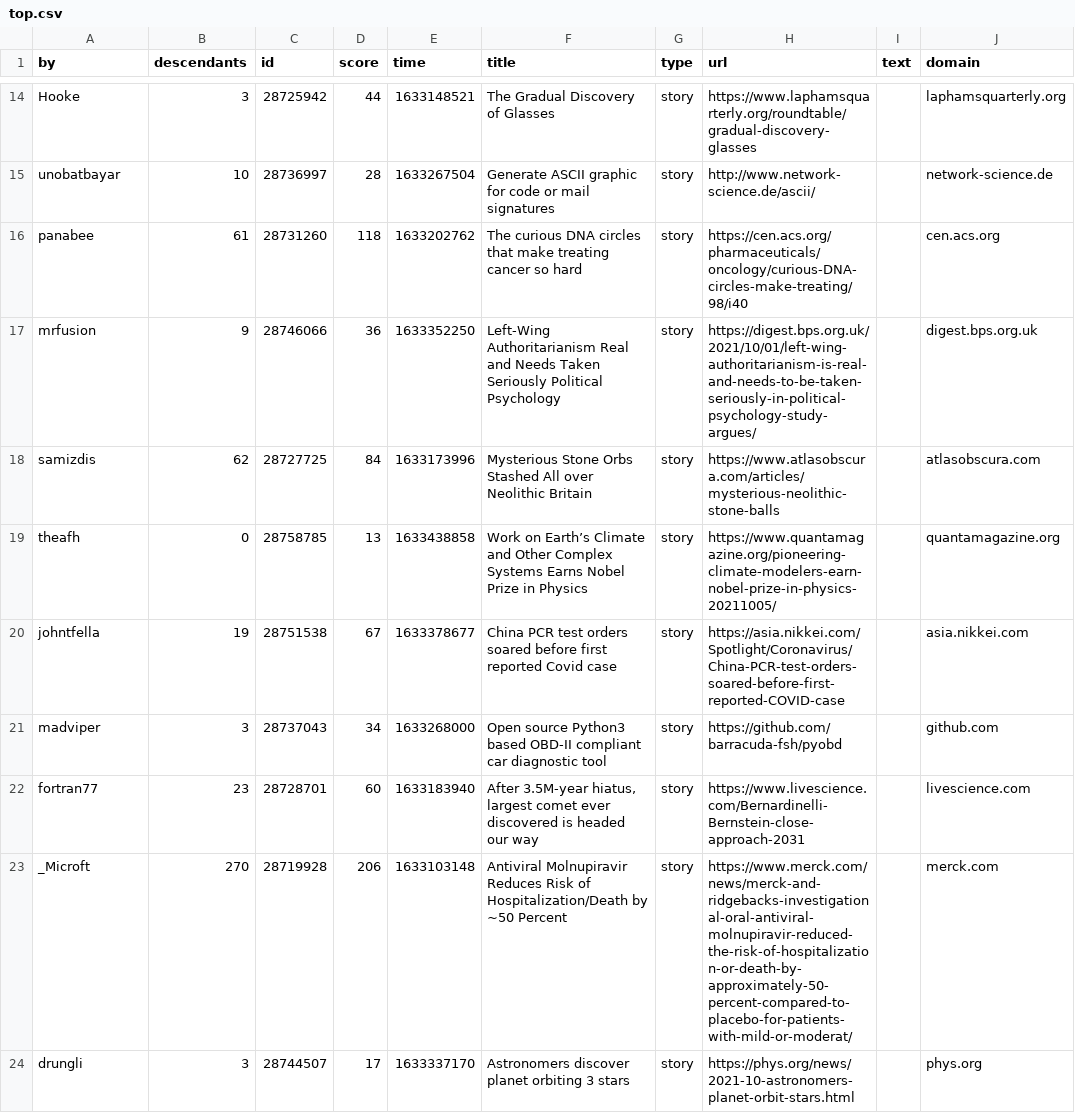
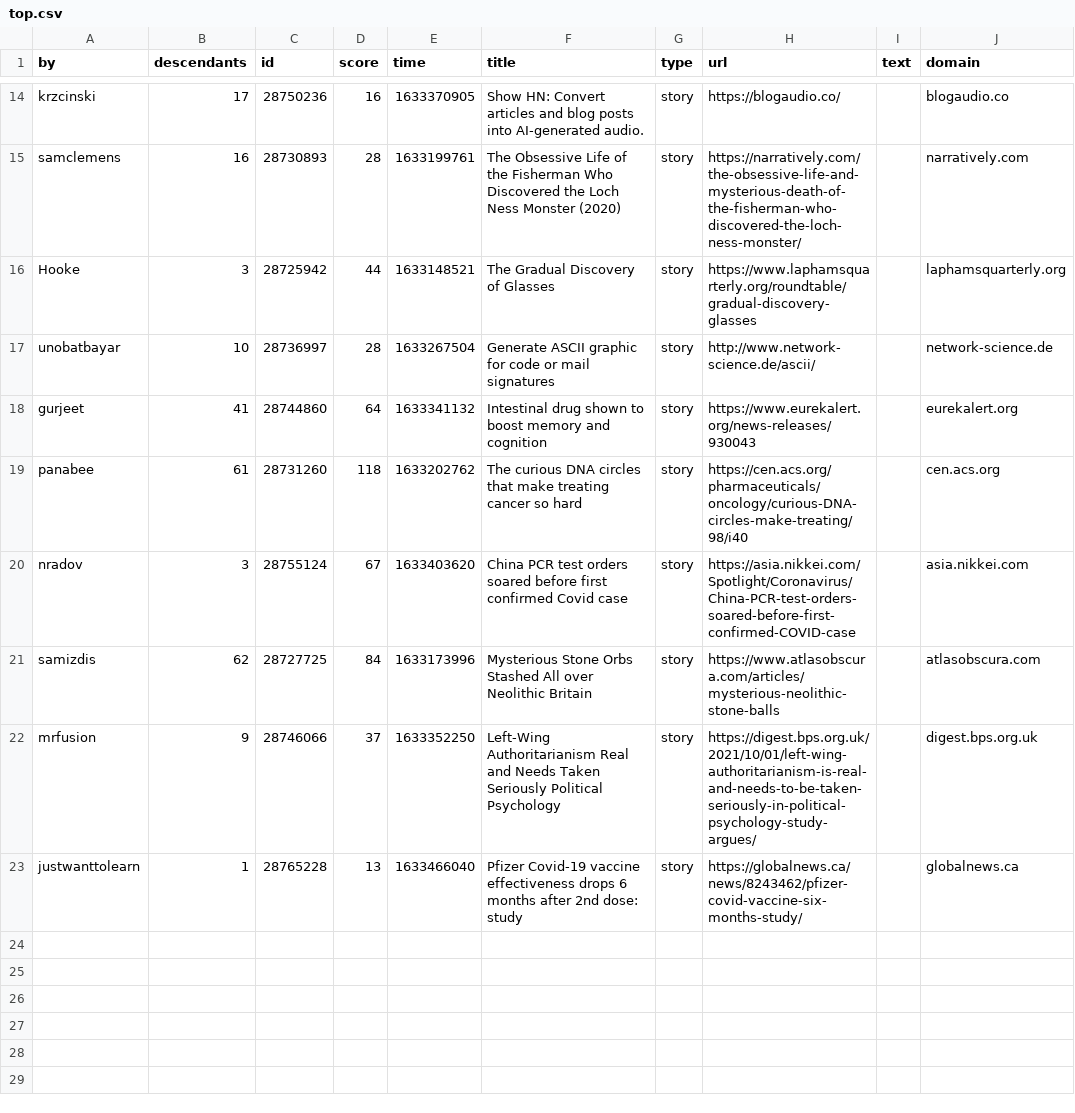
Before and after one commit to agurvets/agurvets.github.io, a CSV file: top.csv, drawn as a sheet; only a part is shown, gaps mark what is left out; removed rows and columns are numbered as before the commit, all else as after; the diff covers the shown part only; the diff names each change by its address in the sheet, - before the commit and + after, or states it on an @@ line.

```diff
--- a/top.csv
+++ b/top.csv
+row 14: krzcinski | 17 | 28750236 | 16 | 1633370905 | Show HN: Convert articles and blog posts into AI-generated audio. | story | https://blogaudio.co/ |  | blogaudio.co
+row 15: samclemens | 16 | 28730893 | 28 | 1633199761 | The Obsessive Life of the Fisherman Who Discovered the Loch Ness Monster (2020) | story | https://narratively.com/the-obsessive-life-and-mysterious-death-of-the-fisherman-who-discovered-the-loch-ness-monster/ |  | narratively.com
@@ row 13 moved to row 18: gurjeet @@
-row 17: mrfusion | 9 | 28746066 | 36 | 1633352250 | Left-Wing Authoritarianism Real and Needs Taken Seriously Political Psychology | story | https://digest.bps.org.uk/2021/10/01/left-wing-authoritarianism-is-real-and-needs-to-be-taken-seriously-in-political-psychology-study-argues/ |  | digest.bps.org.uk
+row 20: nradov | 3 | 28755124 | 67 | 1633403620 | China PCR test orders soared before first confirmed Covid case | story | https://asia.nikkei.com/Spotlight/Coronavirus/China-PCR-test-orders-soared-before-first-confirmed-COVID-case |  | asia.nikkei.com
-row 19: theafh | 0 | 28758785 | 13 | 1633438858 | Work on Earth’s Climate and Other Complex Systems Earns Nobel Prize in Physics | story | https://www.quantamagazine.org/pioneering-climate-modelers-earn-nobel-prize-in-physics-20211005/ |  | quantamagazine.org
-row 20: johntfella | 19 | 28751538 | 67 | 1633378677 | China PCR test orders soared before first reported Covid case | story | https://asia.nikkei.com/Spotlight/Coronavirus/China-PCR-test-orders-soared-before-first-reported-COVID-case |  | asia.nikkei.com
-row 21: madviper | 3 | 28737043 | 34 | 1633268000 | Open source Python3 based OBD-II compliant car diagnostic tool | story | https://github.com/barracuda-fsh/pyobd |  | github.com
-row 22: fortran77 | 23 | 28728701 | 60 | 1633183940 | After 3.5M-year hiatus, largest comet ever discovered is headed our way | story | https://www.livescience.com/Bernardinelli-Bernstein-close-approach-2031 |  | livescience.com
-row 23: _Microft | 270 | 28719928 | 206 | 1633103148 | Antiviral Molnupiravir Reduces Risk of Hospitalization/Death by ~50 Percent | story | https://www.merck.com/news/merck-and-ridgebacks-investigational-oral-antiviral-molnupiravir-reduced-the-risk-of-hospitalization-or-death-by-approximately-50-percent-compared-to-placebo-for-patients-with-mild-or-moderat/ |  | merck.com
-row 24: drungli | 3 | 28744507 | 17 | 1633337170 | Astronomers discover planet orbiting 3 stars | story | https://phys.org/news/2021-10-astronomers-planet-orbit-stars.html |  | phys.org
+row 22: mrfusion | 9 | 28746066 | 37 | 1633352250 | Left-Wing Authoritarianism Real and Needs Taken Seriously Political Psychology | story | https://digest.bps.org.uk/2021/10/01/left-wing-authoritarianism-is-real-and-needs-to-be-taken-seriously-in-political-psychology-study-argues/ |  | digest.bps.org.uk
@@ row 7 moved to row 23: justwanttolearn @@
```
Also changed, not shown: 5 added rows, 3 removed rows and 7 edited cells elsewhere in this file, 2 other files.
